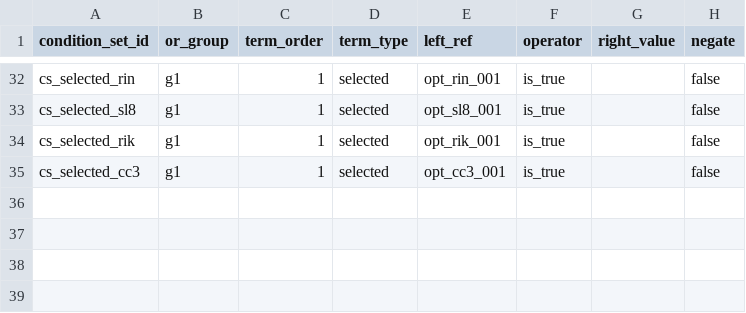
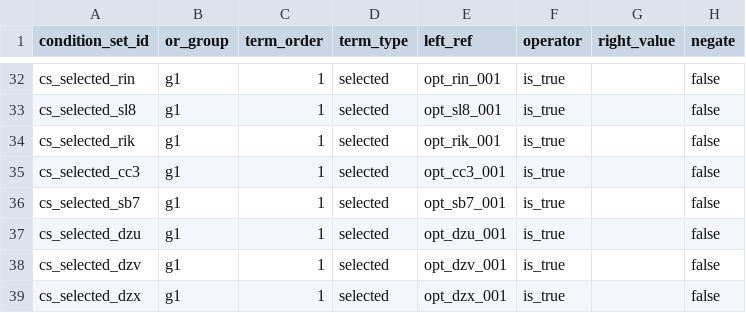
Before and after one commit to seanzmc/27vette, a CSV file: data/stingray/logic/condition_terms.csv, drawn as a sheet; only a part is shown, gaps mark what is left out; the diff names each change by its address in the sheet, - before the commit and + after, or states it on an @@ line.

```diff
--- a/data/stingray/logic/condition_terms.csv
+++ b/data/stingray/logic/condition_terms.csv
+row 36: cs_selected_sb7 | g1 | 1 | selected | opt_sb7_001 | is_true |  | false
+row 37: cs_selected_dzu | g1 | 1 | selected | opt_dzu_001 | is_true |  | false
+row 38: cs_selected_dzv | g1 | 1 | selected | opt_dzv_001 | is_true |  | false
+row 39: cs_selected_dzx | g1 | 1 | selected | opt_dzx_001 | is_true |  | false
```
Also changed, not shown: data/stingray/logic/condition_sets.csv, data/stingray/logic/dependency_rules.csv, 8 other files.
